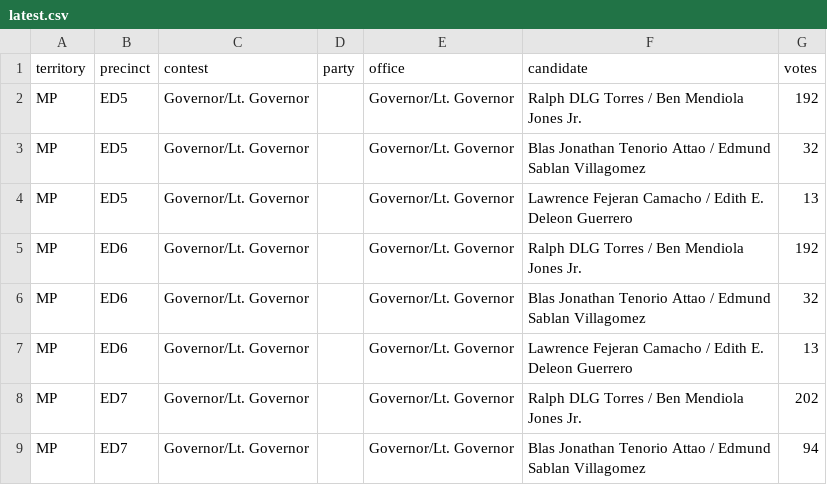
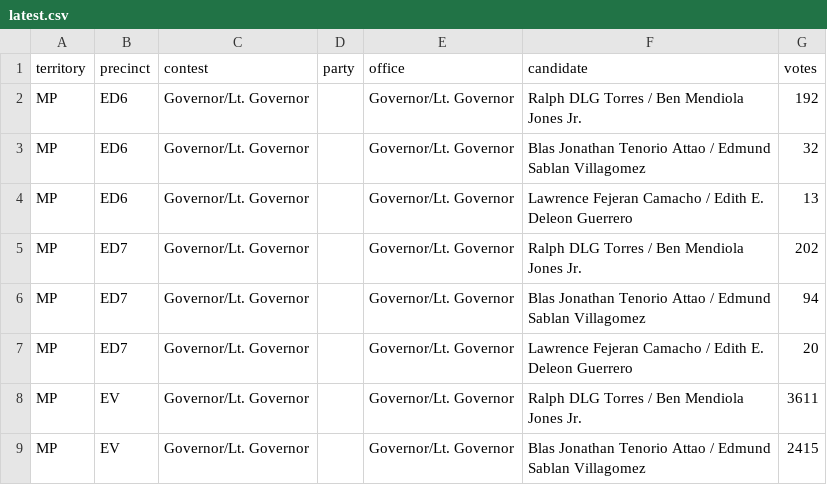
Before and after one commit to contextofislands/2026-territory-election-results, a CSV file: data/northern-mariana-islands/latest.csv, drawn as a sheet; only a part is shown; the shorter side is filled out with more unchanged rows.

Commit message:
Northern Mariana Islands: UNOFFICIAL report, read 2026-11-03T17:17:40.302Z

```diff
--- a/data/northern-mariana-islands/latest.csv
+++ b/data/northern-mariana-islands/latest.csv
@@ -1,5 +1,2 @@
 territory,precinct,contest,party,office,candidate,votes
-MP,ED5,Governor/Lt. Governor,,Governor/Lt. Governor,Ralph DLG Torres / Ben Mendiola Jones Jr.,192
-MP,ED5,Governor/Lt. Governor,,Governor/Lt. Governor,Blas Jonathan Tenorio Attao / Edmund Sablan Villagomez,32
-MP,ED5,Governor/Lt. Governor,,Governor/Lt. Governor,Lawrence Fejeran Camacho / Edith E. Deleon Guerrero,13
 MP,ED6,Governor/Lt. Governor,,Governor/Lt. Governor,Ralph DLG Torres / Ben Mendiola Jones Jr.,192
```
